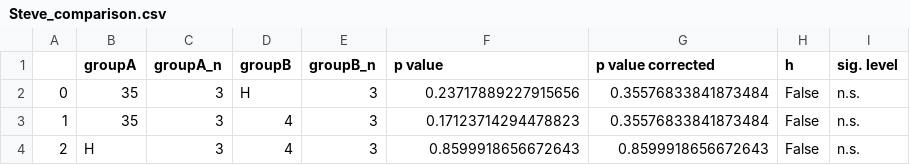
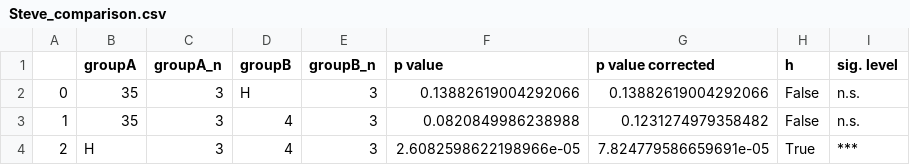
Before and after one commit to zerotonin/reRandomStats, a CSV file: stats/Steve_comparison.csv, drawn as a sheet.

```diff
--- a/stats/Steve_comparison.csv
+++ b/stats/Steve_comparison.csv
@@ -1,4 +1,4 @@
 ,groupA,groupA_n,groupB,groupB_n,p value,p value corrected,h,sig. level
-0,35,3,H,3,0.23717889227915656,0.35576833841873484,False,n.s.
-1,35,3,4,3,0.17123714294478823,0.35576833841873484,False,n.s.
-2,H,3,4,3,0.8599918656672643,0.8599918656672643,False,n.s.
+0,35,3,H,3,0.13882619004292066,0.13882619004292066,False,n.s.
+1,35,3,4,3,0.0820849986238988,0.1231274979358482,False,n.s.
+2,H,3,4,3,2.6082598622198966e-05,7.824779586659691e-05,True,***
```
Also changed, not shown: 6 other files.
